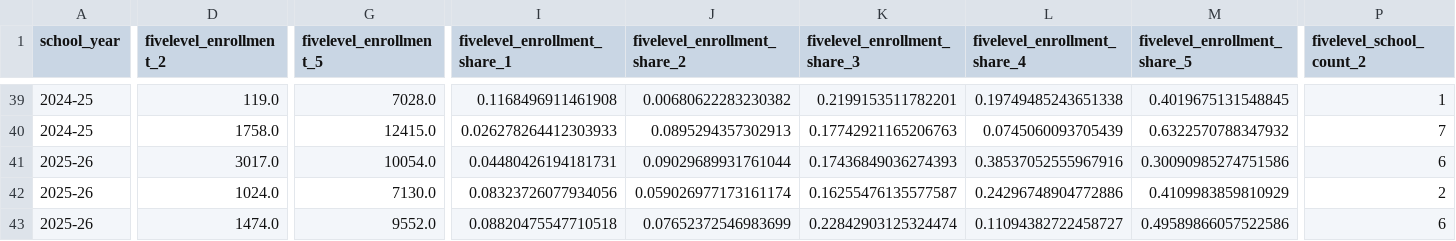
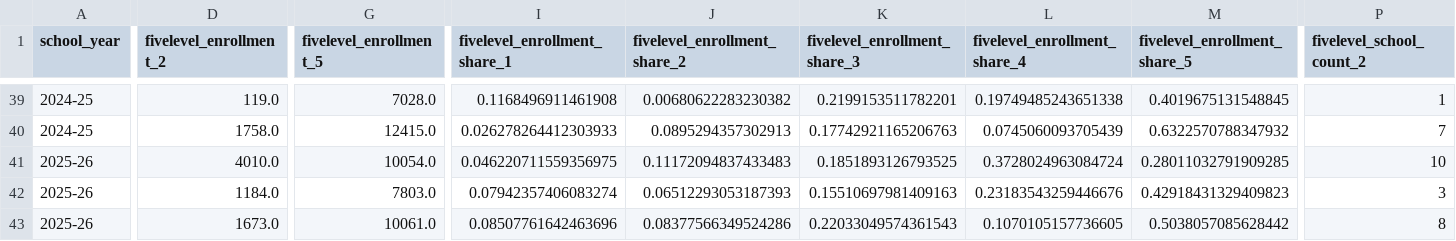
Before and after one commit to pgavincds/NV_Charter_Grad_rates, a CSV file: release/NV_Charter_Quality_Seats_v3/03_Clean_Data/quality_seats_summary.csv, drawn as a sheet; only a part is shown, gaps mark what is left out; removed rows and columns are numbered as before the commit, all else as after; rows hold the shown columns only; the diff covers the shown part only; the diff names each change by its address in the sheet, - before the commit and + after, or states it on an @@ line.

```diff
--- a/release/NV_Charter_Quality_Seats_v3/03_Clean_Data/quality_seats_summary.csv
+++ b/release/NV_Charter_Quality_Seats_v3/03_Clean_Data/quality_seats_summary.csv
-row 41: 2025-26 | 3017.0 | 10054.0 | 0.04480426194181731 | 0.09029689931761044 | 0.17436849036274393 | 0.38537052555967916 | 0.30090985274751586 | 6
+row 41: 2025-26 | 4010.0 | 10054.0 | 0.046220711559356975 | 0.11172094837433483 | 0.1851893126793525 | 0.3728024963084724 | 0.28011032791909285 | 10
-D42 (fivelevel_enrollment_2): 1024.0
+D42 (fivelevel_enrollment_2): 1184.0
-G42 (fivelevel_enrollment_5): 7130.0
+G42 (fivelevel_enrollment_5): 7803.0
-I42 (fivelevel_enrollment_share_1): 0.08323726077934056
+I42 (fivelevel_enrollment_share_1): 0.07942357406083274
-J42 (fivelevel_enrollment_share_2): 0.059026977173161174
+J42 (fivelevel_enrollment_share_2): 0.06512293053187393
-K42 (fivelevel_enrollment_share_3): 0.16255476135577587
+K42 (fivelevel_enrollment_share_3): 0.15510697981409163
-L42 (fivelevel_enrollment_share_4): 0.24296748904772886
+L42 (fivelevel_enrollment_share_4): 0.23183543259446676
-M42 (fivelevel_enrollment_share_5): 0.4109983859810929
+M42 (fivelevel_enrollment_share_5): 0.42918431329409823
-P42 (fivelevel_school_count_2): 2
+P42 (fivelevel_school_count_2): 3
-D43 (fivelevel_enrollment_2): 1474.0
+D43 (fivelevel_enrollment_2): 1673.0
-G43 (fivelevel_enrollment_5): 9552.0
+G43 (fivelevel_enrollment_5): 10061.0
-I43 (fivelevel_enrollment_share_1): 0.08820475547710518
+I43 (fivelevel_enrollment_share_1): 0.08507761642463696
-J43 (fivelevel_enrollment_share_2): 0.07652372546983699
+J43 (fivelevel_enrollment_share_2): 0.08377566349524286
-K43 (fivelevel_enrollment_share_3): 0.22842903125324474
+K43 (fivelevel_enrollment_share_3): 0.22033049574361543
-L43 (fivelevel_enrollment_share_4): 0.11094382722458727
+L43 (fivelevel_enrollment_share_4): 0.1070105157736605
-M43 (fivelevel_enrollment_share_5): 0.49589866057522586
+M43 (fivelevel_enrollment_share_5): 0.5038057085628442
-P43 (fivelevel_school_count_2): 6
+P43 (fivelevel_school_count_2): 8
```
Also changed, not shown: 20 edited cells elsewhere in this file, release/NV_Charter_Quality_Seats_v3/03_Clean_Data/quality_seats_by_grade_band.csv, release/NV_Charter_Quality_Seats_v3/03_Clean_Data/quality_seats_share.csv, 41 other files.
